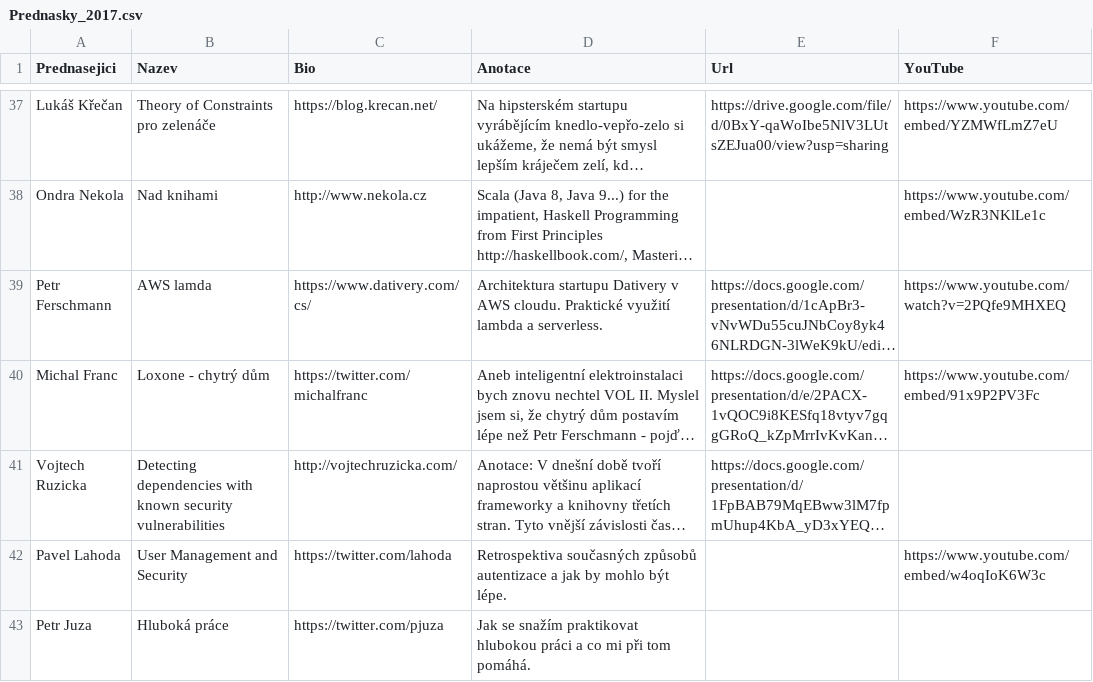
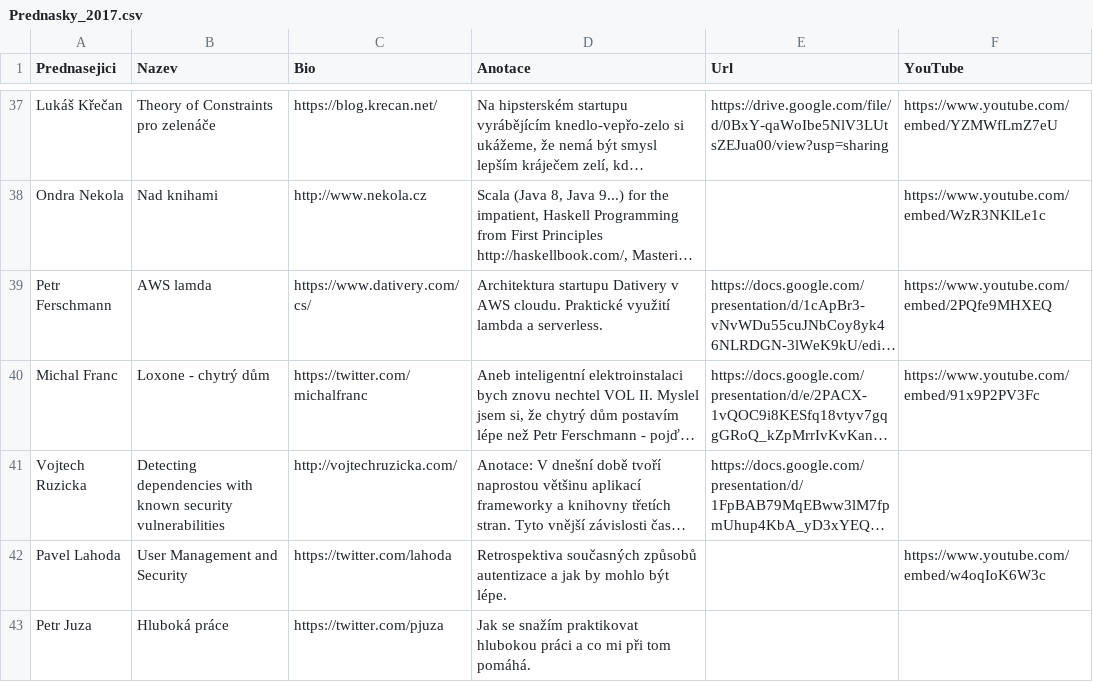
Before and after one commit to novoj/jOpenSpace, a CSV file: _data/Prednasky_2017.csv, drawn as a sheet; only a part is shown, gaps mark what is left out; long unchanged cells end in …; the diff names each change by its address in the sheet, - before the commit and + after, or states it on an @@ line.

Commit message:
Added new videos of 2017.

```diff
--- a/_data/Prednasky_2017.csv
+++ b/_data/Prednasky_2017.csv
-F39 (YouTube): https://www.youtube.com/watch?v=2PQfe9MHXEQ
+F39 (YouTube): https://www.youtube.com/embed/2PQfe9MHXEQ
```
